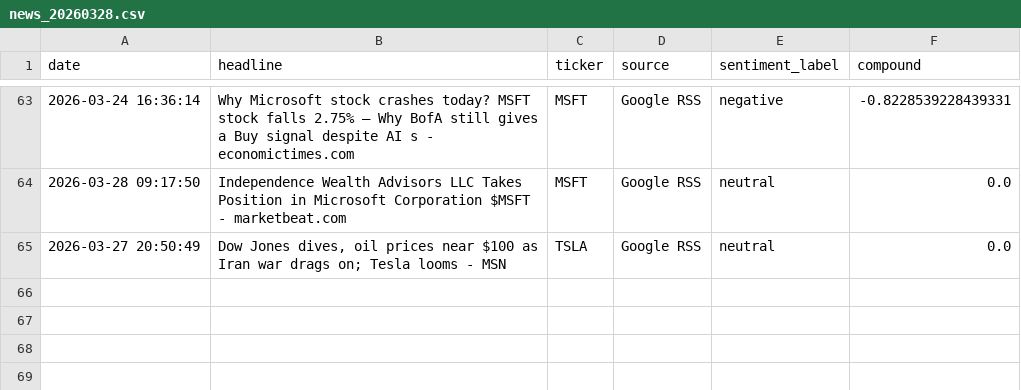
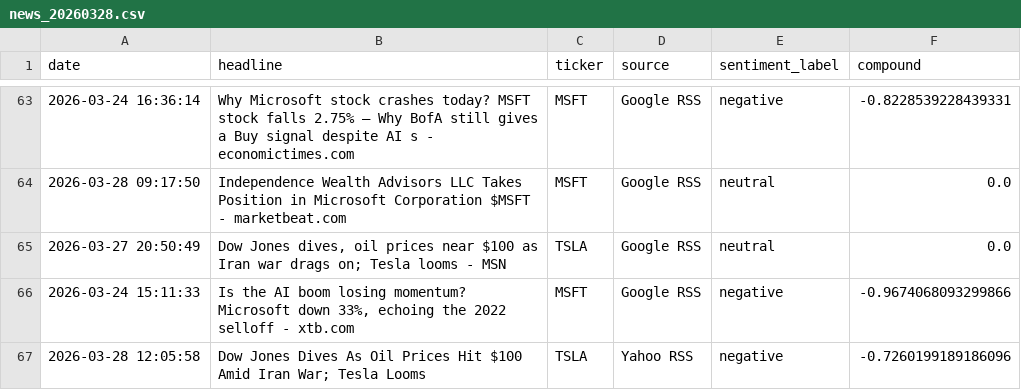
Before and after one commit to Kasuba-phani/stock-sentiment-tracker, a CSV file: data/raw_news/news_20260328.csv, drawn as a sheet; only a part is shown, gaps mark what is left out.

```diff
--- a/data/raw_news/news_20260328.csv
+++ b/data/raw_news/news_20260328.csv
@@ -65 +65,3 @@ date,headline,ticker,source,sentiment_label,compound
 2026-03-27 20:50:49,"Dow Jones dives, oil prices near $100 as Iran war drags on; Tesla looms - MSN",TSLA,Google RSS,neutral,0.0
+2026-03-24 15:11:33,"Is the AI boom losing momentum? Microsoft down 33%, echoing the 2022 selloff - xtb.com",MSFT,Google RSS,negative,-0.9674068093299866
+2026-03-28 12:05:58,Dow Jones Dives As Oil Prices Hit $100 Amid Iran War; Tesla Looms,TSLA,Yahoo RSS,negative,-0.7260199189186096
```
Also changed, not shown: data/stock_data_summary.csv.
